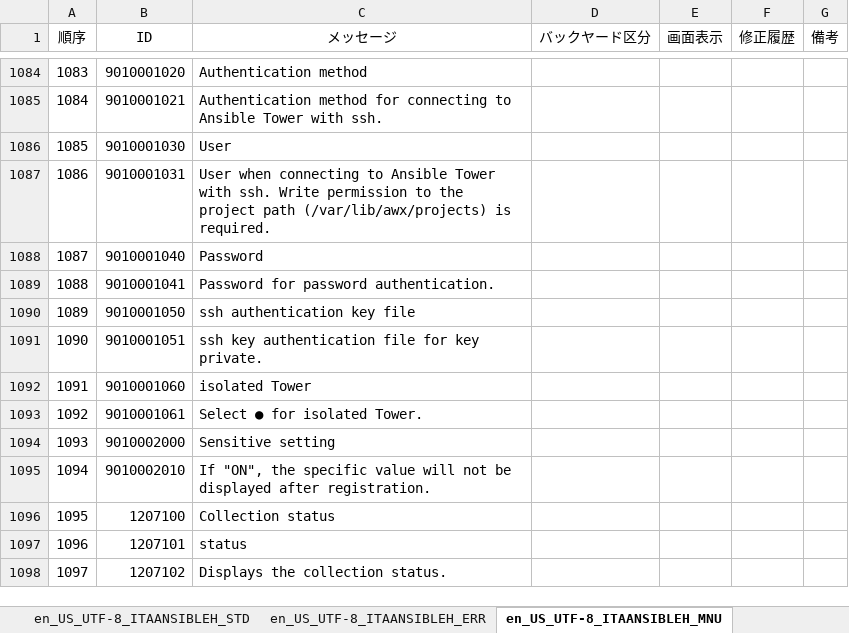
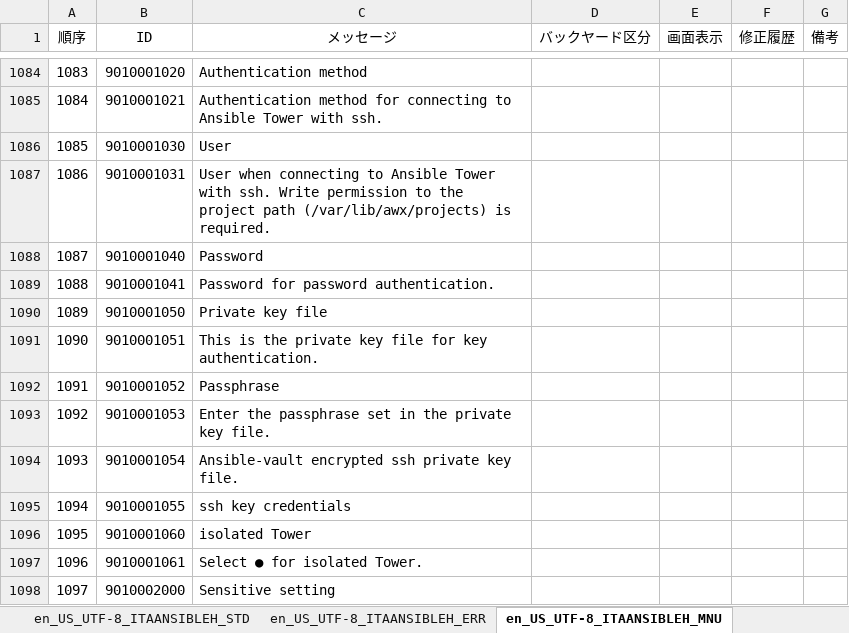
Before and after one commit to exastro-suite/it-automation, an Excel workbook: ky_message_seeds/ansible_driver/en_US_message_PHP.xlsm, sheet en_US_UTF-8_ITAANSIBLEH_MNU, drawn as a sheet; only a part is shown, gaps mark what is left out; the shorter side is filled out with more unchanged rows; values as stored, in another font and other column widths than the file's, no borders; conditional formats not drawn; addresses are those after the commit; the diff names each change by its address in the sheet, - before the commit and + after, or states it on an @@ line.

```diff
--- a/ky_message_seeds/ansible_driver/en_US_message_PHP.xlsm (sheet en_US_UTF-8_ITAANSIBLEH_MNU)
+++ b/ky_message_seeds/ansible_driver/en_US_message_PHP.xlsm (sheet en_US_UTF-8_ITAANSIBLEH_MNU)
-C1090 (メッセージ): ssh authentication key file
+C1090 (メッセージ): Private key file
-C1091 (メッセージ): ssh key authentication file for key private.
+C1091 (メッセージ): This is the private key file for key authentication.
+row 1092: 1091 | 9010001052 | Passphrase
+row 1093: 1092 | 9010001053 | Enter the passphrase set in the private key file.
+row 1094: 1093 | 9010001054 | Ansible-vault encrypted ssh private key file.
+row 1095: 1094 | 9010001055 | ssh key credentials
@@ column A (順序) renumbered from row 1096 down @@
```
Also changed, not shown: sheet en_US_UTF-8_ITAANSIBLEH_ERR, ky_message_seeds/ita_base/en_US_message_JS.xlsm, ky_message_seeds/ita_base/en_US_message_PHP.xlsm, 3 other files.
